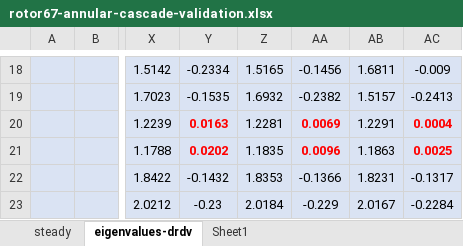
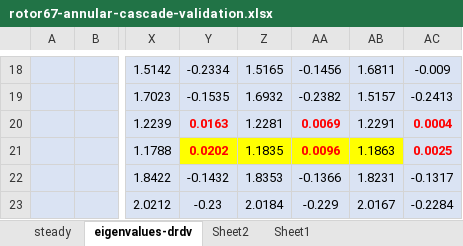
Before and after one commit to bigmangoxu/eigenvalueStability, an Excel workbook: keyResults/rotor67-22passage/rotor67-annular-cascade-validation.xlsx, sheet eigenvalues-drdv, drawn as a sheet; only a part is shown, gaps mark what is left out; values as stored, in another font and other column widths than the file's, no borders; charts and pictures not drawn; the diff names each change by its address in the sheet, - before the commit and + after, or states it on an @@ line.

```diff
--- a/keyResults/rotor67-22passage/rotor67-annular-cascade-validation.xlsx (sheet eigenvalues-drdv)
+++ b/keyResults/rotor67-22passage/rotor67-annular-cascade-validation.xlsx (sheet eigenvalues-drdv)
+sheet tab: Sheet2
-Y21:AB21 fill: #DAE3F3
+Y21:AB21 fill: #FFFF00
```
Also changed, not shown: sheet steady, sheet Sheet1, formulas that keep their value, charts or pictures, 12 other files.
